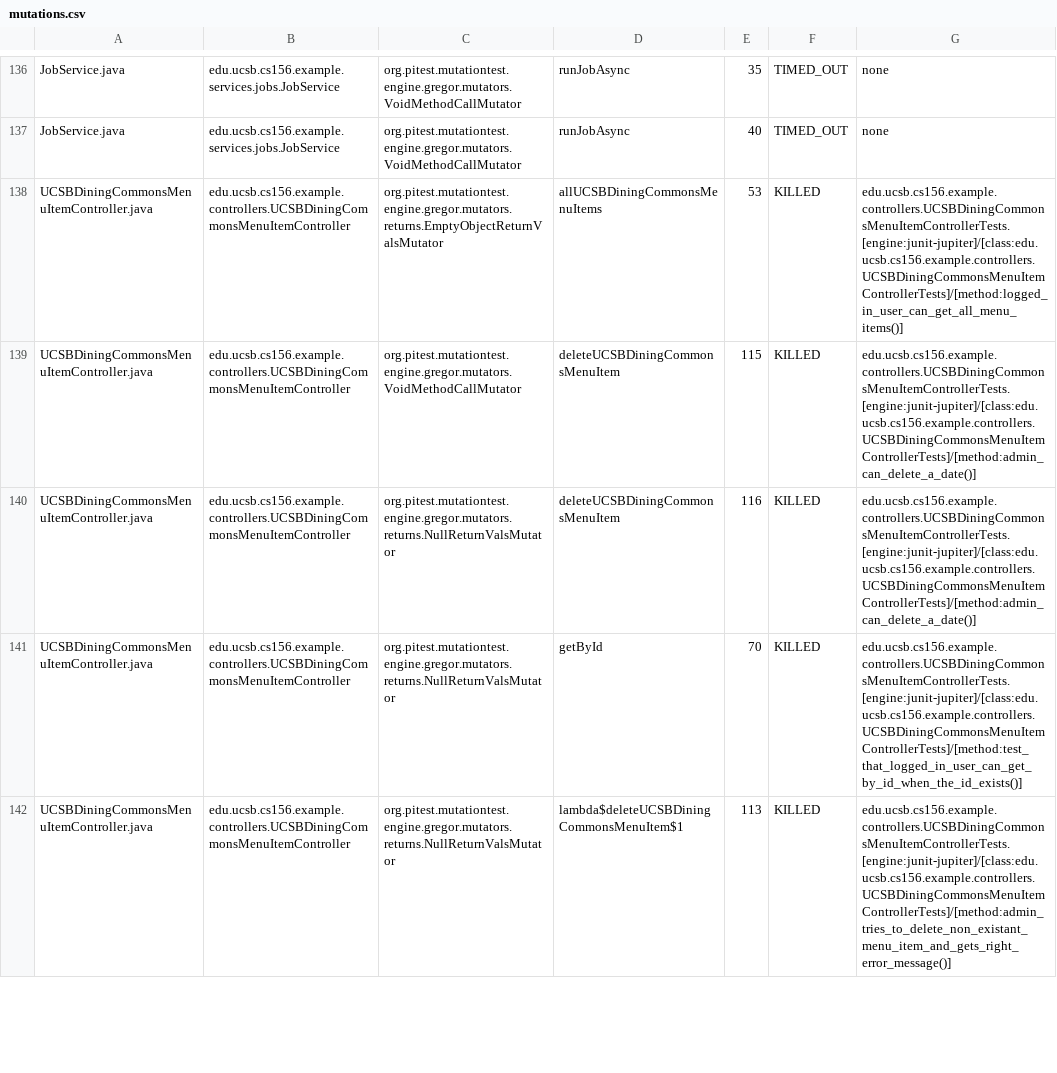
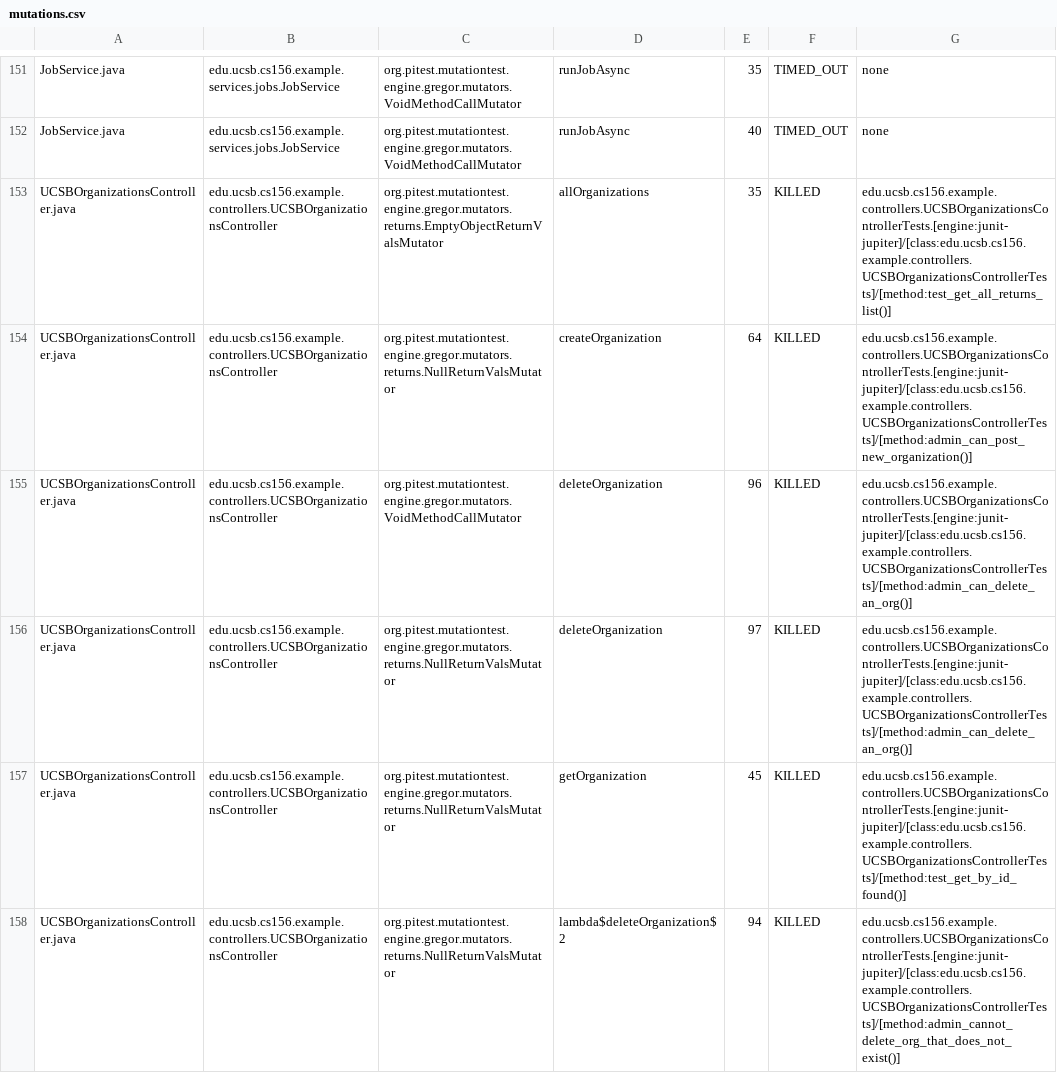
Before and after one commit to ucsb-cs156-s25/team01-s25-05, a CSV file: pitest/mutations.csv, drawn as a sheet; only a part is shown, gaps mark what is left out; the diff covers the shown part only.

Commit message:
Deploying to gh-pages from @ ucsb-cs156-s25/team01-s25-05@2eda7490951f68ba46041d185b59e9bffa55340d 🚀

```diff
--- a/pitest/mutations.csv
+++ b/pitest/mutations.csv
@@ -137,6 +152,7 @@ JobService.java,edu.ucsb.cs156.example.services.jobs.JobService,org.pitest.mutat
 JobService.java,edu.ucsb.cs156.example.services.jobs.JobService,org.pitest.mutationtest.engine.gregor.mutators.VoidMethodCallMutator,runJobAsync,40,TIMED_OUT,none
-UCSBDiningCommonsMenuItemController.java,edu.ucsb.cs156.example.controllers.UCSBDiningCommonsMenuItemController,org.pitest.mutationtest.engine.gregor.mutators.returns.EmptyObjectReturnValsMutator,allUCSBDiningCommonsMenuItems,53,KILLED,edu.ucsb.cs156.example.controllers.UCSBDiningCommonsMenuItemControllerTests.[engine:junit-jupiter]/[class:edu.ucsb.cs156.example.controllers.UCSBDiningCommonsMenuItemControllerTests]/[method:logged_in_user_can_get_all_menu_items()]
-UCSBDiningCommonsMenuItemController.java,edu.ucsb.cs156.example.controllers.UCSBDiningCommonsMenuItemController,org.pitest.mutationtest.engine.gregor.mutators.VoidMethodCallMutator,deleteUCSBDiningCommonsMenuItem,115,KILLED,edu.ucsb.cs156.example.controllers.UCSBDiningCommonsMenuItemControllerTests.[engine:junit-jupiter]/[class:edu.ucsb.cs156.example.controllers.UCSBDiningCommonsMenuItemControllerTests]/[method:admin_can_delete_a_date()]
-UCSBDiningCommonsMenuItemController.java,edu.ucsb.cs156.example.controllers.UCSBDiningCommonsMenuItemController,org.pitest.mutationtest.engine.gregor.mutators.returns.NullReturnValsMutator,deleteUCSBDiningCommonsMenuItem,116,KILLED,edu.ucsb.cs156.example.controllers.UCSBDiningCommonsMenuItemControllerTests.[engine:junit-jupiter]/[class:edu.ucsb.cs156.example.controllers.UCSBDiningCommonsMenuItemControllerTests]/[method:admin_can_delete_a_date()]
-UCSBDiningCommonsMenuItemController.java,edu.ucsb.cs156.example.controllers.UCSBDiningCommonsMenuItemController,org.pitest.mutationtest.engine.gregor.mutators.returns.NullReturnValsMutator,getById,70,KILLED,edu.ucsb.cs156.example.controllers.UCSBDiningCommonsMenuItemControllerTests.[engine:junit-jupiter]/[class:edu.ucsb.cs156.example.controllers.UCSBDiningCommonsMenuItemControllerTests]/[method:test_that_logged_in_user_can_get_by_id_when_the_id_exists()]
-UCSBDiningCommonsMenuItemController.java,edu.ucsb.cs156.example.controllers.UCSBDiningCommonsMenuItemController,org.pitest.mutationtest.engine.gregor.mutators.returns.NullReturnValsMutator,lambda$deleteUCSBDiningCommonsMenuItem$1,113,KILLED,edu.ucsb.cs156.example.controllers.UCSBDiningCommonsMenuItemControllerTests.[engine:junit-jupiter]/[class:edu.ucsb.cs156.example.controllers.UCSBDiningCommonsMenuItemControllerTests]/[method:admin_tries_to_delete_non_existant_menu_item_and_gets_right_error_message()]
+UCSBOrganizationsController.java,edu.ucsb.cs156.example.controllers.UCSBOrganizationsController,org.pitest.mutationtest.engine.gregor.mutators.returns.EmptyObjectReturnValsMutator,allOrganizations,35,KILLED,edu.ucsb.cs156.example.controllers.UCSBOrganizationsControllerTests.[engine:junit-jupiter]/[class:edu.ucsb.cs156.example.controllers.UCSBOrganizationsControllerTests]/[method:test_get_all_returns_list()]
+UCSBOrganizationsController.java,edu.ucsb.cs156.example.controllers.UCSBOrganizationsController,org.pitest.mutationtest.engine.gregor.mutators.returns.NullReturnValsMutator,createOrganization,64,KILLED,edu.ucsb.cs156.example.controllers.UCSBOrganizationsControllerTests.[engine:junit-jupiter]/[class:edu.ucsb.cs156.example.controllers.UCSBOrganizationsControllerTests]/[method:admin_can_post_new_organization()]
+UCSBOrganizationsController.java,edu.ucsb.cs156.example.controllers.UCSBOrganizationsController,org.pitest.mutationtest.engine.gregor.mutators.VoidMethodCallMutator,deleteOrganization,96,KILLED,edu.ucsb.cs156.example.controllers.UCSBOrganizationsControllerTests.[engine:junit-jupiter]/[class:edu.ucsb.cs156.example.controllers.UCSBOrganizationsControllerTests]/[method:admin_can_delete_an_org()]
+UCSBOrganizationsController.java,edu.ucsb.cs156.example.controllers.UCSBOrganizationsController,org.pitest.mutationtest.engine.gregor.mutators.returns.NullReturnValsMutator,deleteOrganization,97,KILLED,edu.ucsb.cs156.example.controllers.UCSBOrganizationsControllerTests.[engine:junit-jupiter]/[class:edu.ucsb.cs156.example.controllers.UCSBOrganizationsControllerTests]/[method:admin_can_delete_an_org()]
+UCSBOrganizationsController.java,edu.ucsb.cs156.example.controllers.UCSBOrganizationsController,org.pitest.mutationtest.engine.gregor.mutators.returns.NullReturnValsMutator,getOrganization,45,KILLED,edu.ucsb.cs156.example.controllers.UCSBOrganizationsControllerTests.[engine:junit-jupiter]/[class:edu.ucsb.cs156.example.controllers.UCSBOrganizationsControllerTests]/[method:test_get_by_id_found()]
+UCSBOrganizationsController.java,edu.ucsb.cs156.example.controllers.UCSBOrganizationsController,org.pitest.mutationtest.engine.gregor.mutators.returns.NullReturnValsMutator,lambda$deleteOrganization$2,94,KILLED,edu.ucsb.cs156.example.controllers.UCSBOrganizationsControllerTests.[engine:junit-jupiter]/[class:edu.ucsb.cs156.example.controllers.UCSBOrganizationsControllerTests]/[method:admin_cannot_delete_org_that_does_not_exist()]
```
Also changed, not shown: 11 added rows, 4 moved rows and 30 edited cells elsewhere in this file, 24 other files.
